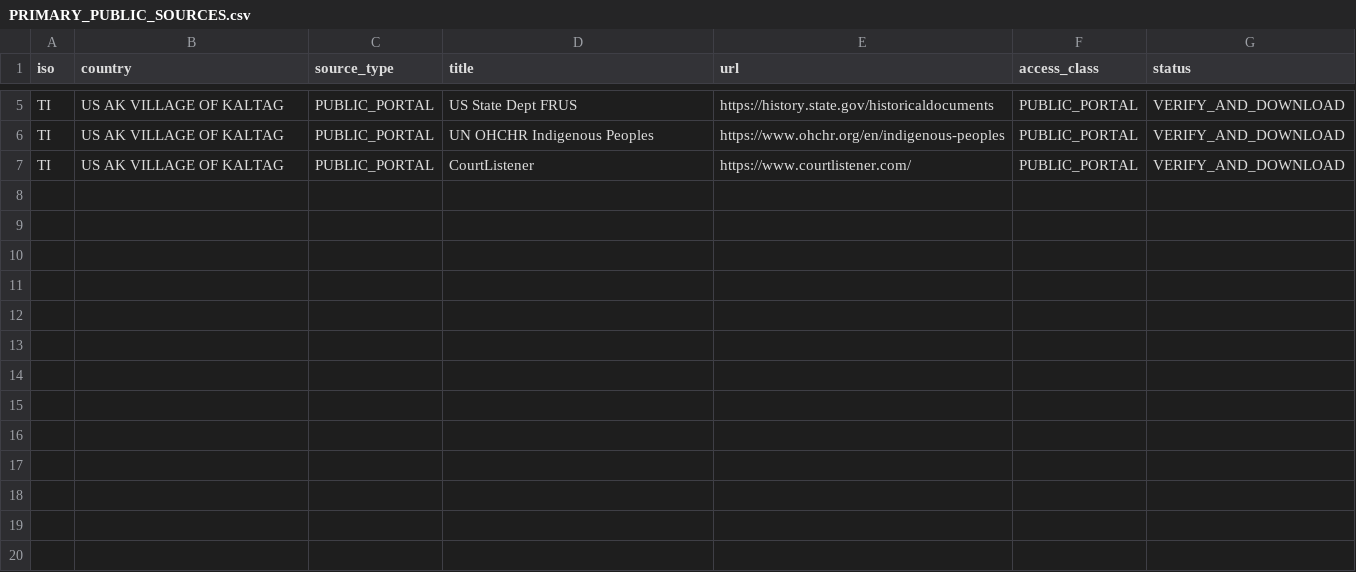
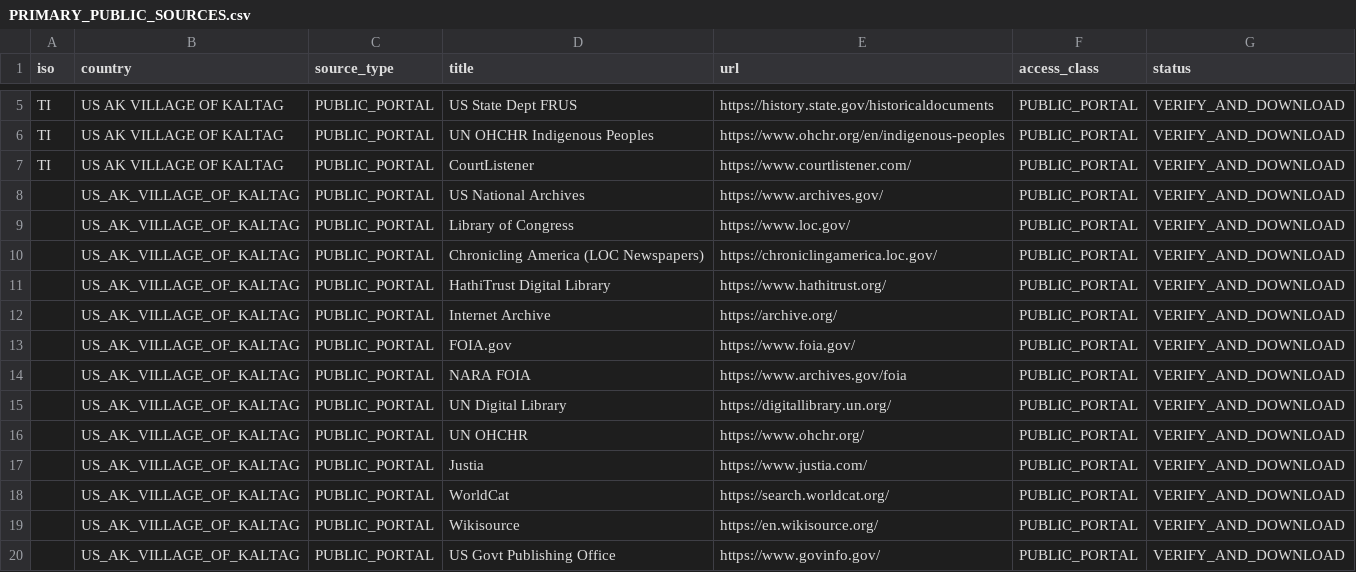
Before and after one commit to GlobalRestitutionAlliance/turtle-island-us-ak-village-of-kaltag-master-litigation, a CSV file: 03_Evidentiary_Exhibits/PRIMARY_PUBLIC_SOURCES.csv, drawn as a sheet; only a part is shown, gaps mark what is left out; the diff names each change by its address in the sheet, - before the commit and + after, or states it on an @@ line.

Commit message:
Expand primary public source registries (Batch 2)

```diff
--- a/03_Evidentiary_Exhibits/PRIMARY_PUBLIC_SOURCES.csv
+++ b/03_Evidentiary_Exhibits/PRIMARY_PUBLIC_SOURCES.csv
+row 8:  | US_AK_VILLAGE_OF_KALTAG | PUBLIC_PORTAL | US National Archives | https://www.archives.gov/ | PUBLIC_PORTAL | VERIFY_AND_DOWNLOAD
+row 9:  | US_AK_VILLAGE_OF_KALTAG | PUBLIC_PORTAL | Library of Congress | https://www.loc.gov/ | PUBLIC_PORTAL | VERIFY_AND_DOWNLOAD
+row 10:  | US_AK_VILLAGE_OF_KALTAG | PUBLIC_PORTAL | Chronicling America (LOC Newspapers) | https://chroniclingamerica.loc.gov/ | PUBLIC_PORTAL | VERIFY_AND_DOWNLOAD
+row 11:  | US_AK_VILLAGE_OF_KALTAG | PUBLIC_PORTAL | HathiTrust Digital Library | https://www.hathitrust.org/ | PUBLIC_PORTAL | VERIFY_AND_DOWNLOAD
+row 12:  | US_AK_VILLAGE_OF_KALTAG | PUBLIC_PORTAL | Internet Archive | https://archive.org/ | PUBLIC_PORTAL | VERIFY_AND_DOWNLOAD
+row 13:  | US_AK_VILLAGE_OF_KALTAG | PUBLIC_PORTAL | FOIA.gov | https://www.foia.gov/ | PUBLIC_PORTAL | VERIFY_AND_DOWNLOAD
+row 14:  | US_AK_VILLAGE_OF_KALTAG | PUBLIC_PORTAL | NARA FOIA | https://www.archives.gov/foia | PUBLIC_PORTAL | VERIFY_AND_DOWNLOAD
+row 15:  | US_AK_VILLAGE_OF_KALTAG | PUBLIC_PORTAL | UN Digital Library | https://digitallibrary.un.org/ | PUBLIC_PORTAL | VERIFY_AND_DOWNLOAD
+row 16:  | US_AK_VILLAGE_OF_KALTAG | PUBLIC_PORTAL | UN OHCHR | https://www.ohchr.org/ | PUBLIC_PORTAL | VERIFY_AND_DOWNLOAD
+row 17:  | US_AK_VILLAGE_OF_KALTAG | PUBLIC_PORTAL | Justia | https://www.justia.com/ | PUBLIC_PORTAL | VERIFY_AND_DOWNLOAD
+row 18:  | US_AK_VILLAGE_OF_KALTAG | PUBLIC_PORTAL | WorldCat | https://search.worldcat.org/ | PUBLIC_PORTAL | VERIFY_AND_DOWNLOAD
+row 19:  | US_AK_VILLAGE_OF_KALTAG | PUBLIC_PORTAL | Wikisource | https://en.wikisource.org/ | PUBLIC_PORTAL | VERIFY_AND_DOWNLOAD
+row 20:  | US_AK_VILLAGE_OF_KALTAG | PUBLIC_PORTAL | US Govt Publishing Office | https://www.govinfo.gov/ | PUBLIC_PORTAL | VERIFY_AND_DOWNLOAD
```
Also changed, not shown: 2 other files.
